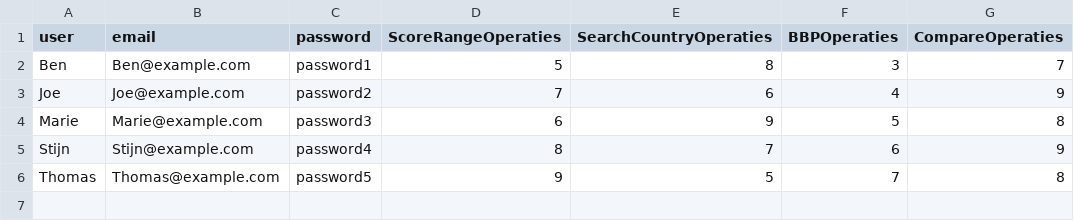
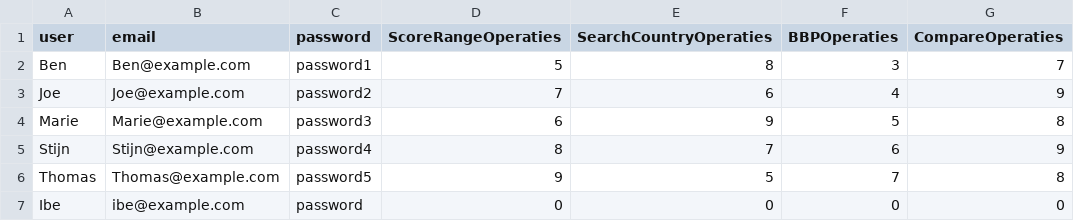
Before and after one commit to DemortierIbe/ProjectADVProggramming, a CSV file: ServerFolder/users.csv, drawn as a sheet.

```diff
--- a/ServerFolder/users.csv
+++ b/ServerFolder/users.csv
@@ -6 +6,2 @@ Stijn,Stijn@example.com,password4,8,7,6,9
 Thomas,Thomas@example.com,password5,9,5,7,8
+Ibe,ibe@example.com,password,0,0,0,0
```
Also changed, not shown: 2 other files.
